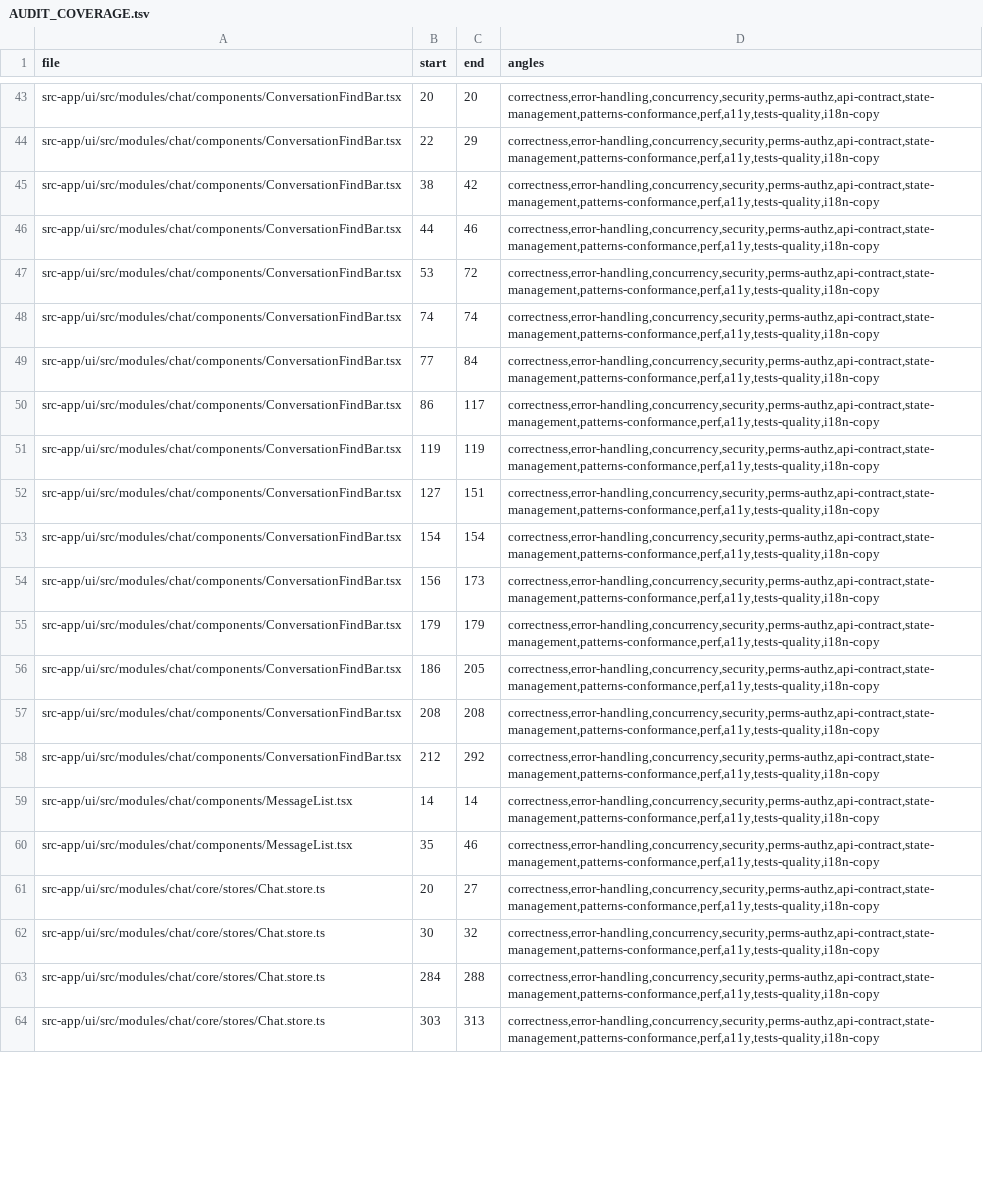
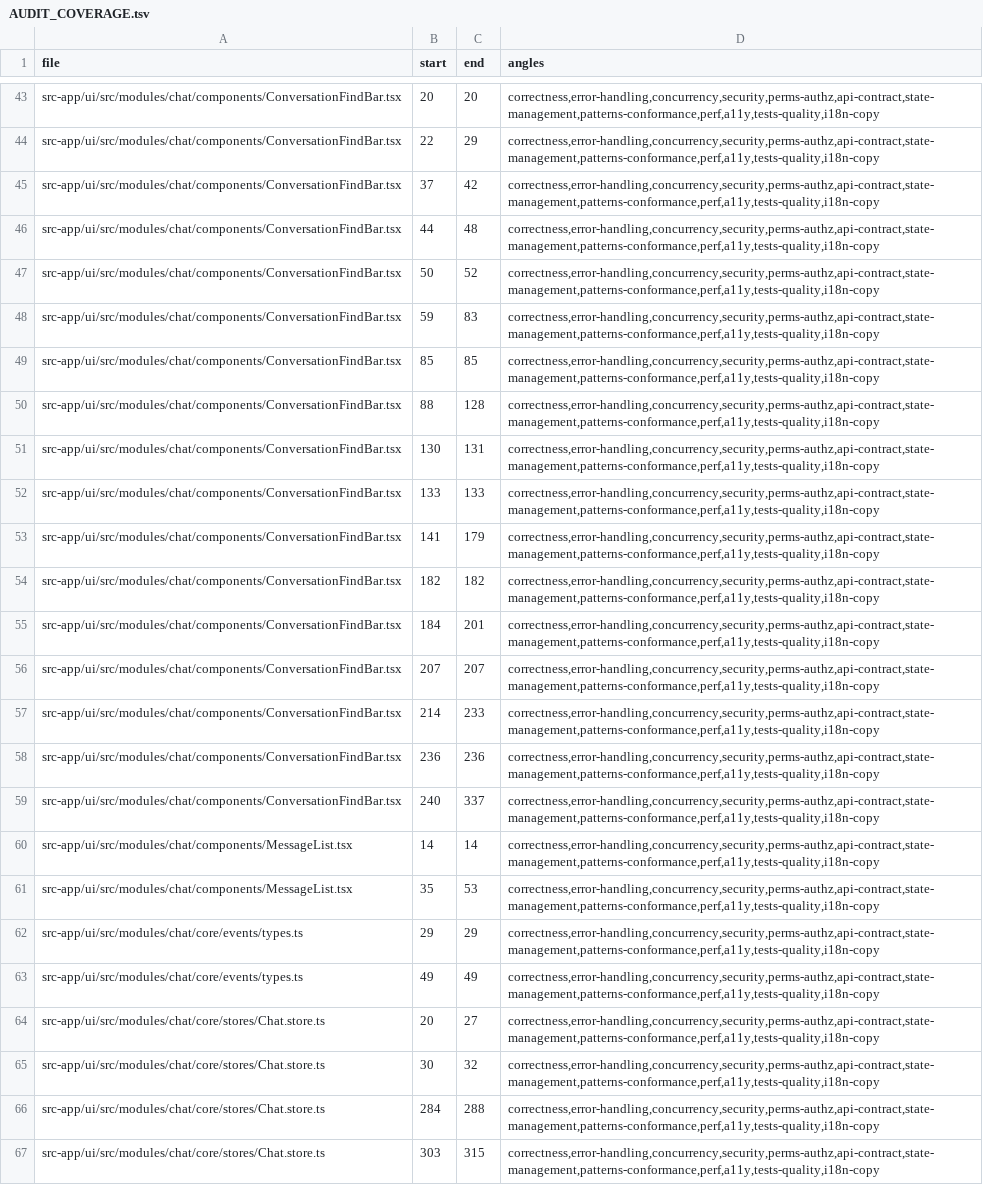
Before and after one commit to ziee-ai/ziee, a TSV file: .lifecycle/lazy-load-conversation-messages/AUDIT_COVERAGE.tsv, drawn as a sheet; only a part is shown, gaps mark what is left out; addresses are those after the commit; the diff covers the shown part only; the diff names each change by its address in the sheet, - before the commit and + after, or states it on an @@ line.

Commit message:
fix(chat): defensive loadingNewer reset on cache-restore; refresh audit coverage

```diff
--- a/.lifecycle/lazy-load-conversation-messages/AUDIT_COVERAGE.tsv
+++ b/.lifecycle/lazy-load-conversation-messages/AUDIT_COVERAGE.tsv
-B45 (start): 38
+B45 (start): 37
-C46 (end): 46
+C46 (end): 48
-B47 (start): 53
+B47 (start): 50
-C47 (end): 72
+C47 (end): 52
-B48 (start): 74
+B48 (start): 59
-C48 (end): 74
+C48 (end): 83
-B49 (start): 77
+B49 (start): 85
-C49 (end): 84
+C49 (end): 85
-B50 (start): 86
+B50 (start): 88
-C50 (end): 117
+C50 (end): 128
-B51 (start): 119
+B51 (start): 130
-C51 (end): 119
+C51 (end): 131
-B52 (start): 127
+B52 (start): 133
-C52 (end): 151
+C52 (end): 133
-B53 (start): 154
+B53 (start): 141
-C53 (end): 154
+C53 (end): 179
-B54 (start): 156
+B54 (start): 182
-C54 (end): 173
+C54 (end): 182
-B55 (start): 179
+B55 (start): 184
-C55 (end): 179
+C55 (end): 201
-B56 (start): 186
+B56 (start): 207
-C56 (end): 205
+C56 (end): 207
-B57 (start): 208
+B57 (start): 214
-C57 (end): 208
+C57 (end): 233
-B58 (start): 212
+B58 (start): 236
-C58 (end): 292
+C58 (end): 236
+row 59: src-app/ui/src/modules/chat/components/ConversationFindBar.tsx | 240 | 337 | correctness,error-handling,concurrency,security,perms-authz,api-contract,state-management,patterns-conformance,perf,a11y,tests-quality,i18n-copy
-C61 (end): 46
+C61 (end): 53
+row 62: src-app/ui/src/modules/chat/core/events/types.ts | 29 | 29 | correctness,error-handling,concurrency,security,perms-authz,api-contract,state-management,patterns-conformance,perf,a11y,tests-quality,i18n-copy
+row 63: src-app/ui/src/modules/chat/core/events/types.ts | 49 | 49 | correctness,error-handling,concurrency,security,perms-authz,api-contract,state-management,patterns-conformance,perf,a11y,tests-quality,i18n-copy
-C67 (end): 313
+C67 (end): 315
```
Also changed, not shown: 8 added rows and 61 edited cells elsewhere in this file, 3 other files.
